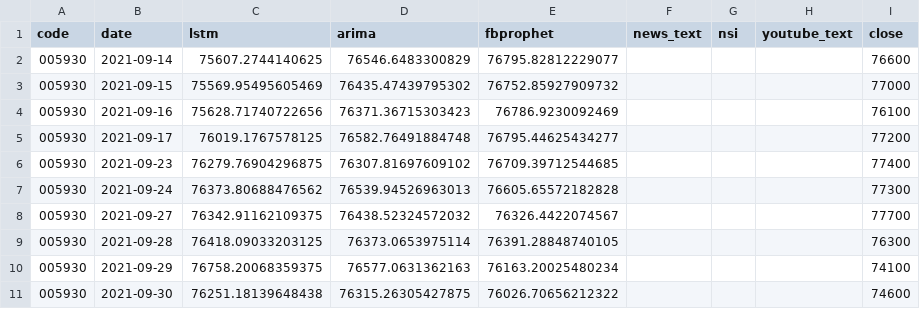
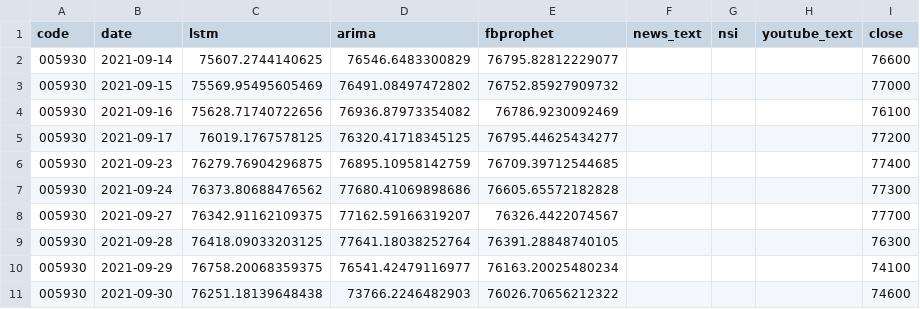
Before and after one commit to chaerui7967/stock_predict_news_and_youtube, a CSV file: result/total_table.csv, drawn as a sheet.

```diff
--- a/result/total_table.csv
+++ b/result/total_table.csv
@@ -2,10 +2,10 @@ code,date,lstm,arima,fbprophet,news_text,nsi,youtube_text,close
 005930,2021-09-14,75607.2744140625,76546.6483300829,76795.82812229077,,,,76600
-005930,2021-09-15,75569.95495605469,76435.47439795302,76752.85927909732,,,,77000
-005930,2021-09-16,75628.71740722656,76371.36715303423,76786.9230092469,,,,76100
-005930,2021-09-17,76019.1767578125,76582.76491884748,76795.44625434277,,,,77200
-005930,2021-09-23,76279.76904296875,76307.81697609102,76709.39712544685,,,,77400
-005930,2021-09-24,76373.80688476562,76539.94526963013,76605.65572182828,,,,77300
-005930,2021-09-27,76342.91162109375,76438.52324572032,76326.4422074567,,,,77700
-005930,2021-09-28,76418.09033203125,76373.0653975114,76391.28848740105,,,,76300
-005930,2021-09-29,76758.20068359375,76577.0631362163,76163.20025480234,,,,74100
-005930,2021-09-30,76251.18139648438,76315.26305427875,76026.70656212322,,,,74600
+005930,2021-09-15,75569.95495605469,76491.08497472802,76752.85927909732,,,,77000
+005930,2021-09-16,75628.71740722656,76936.87973354082,76786.9230092469,,,,76100
+005930,2021-09-17,76019.1767578125,76320.41718345125,76795.44625434277,,,,77200
+005930,2021-09-23,76279.76904296875,76895.10958142759,76709.39712544685,,,,77400
+005930,2021-09-24,76373.80688476562,77680.41069898686,76605.65572182828,,,,77300
+005930,2021-09-27,76342.91162109375,77162.59166319207,76326.4422074567,,,,77700
+005930,2021-09-28,76418.09033203125,77641.18038252764,76391.28848740105,,,,76300
+005930,2021-09-29,76758.20068359375,76541.42479116977,76163.20025480234,,,,74100
+005930,2021-09-30,76251.18139648438,73766.2246482903,76026.70656212322,,,,74600
```
Also changed, not shown: 4 other files.
